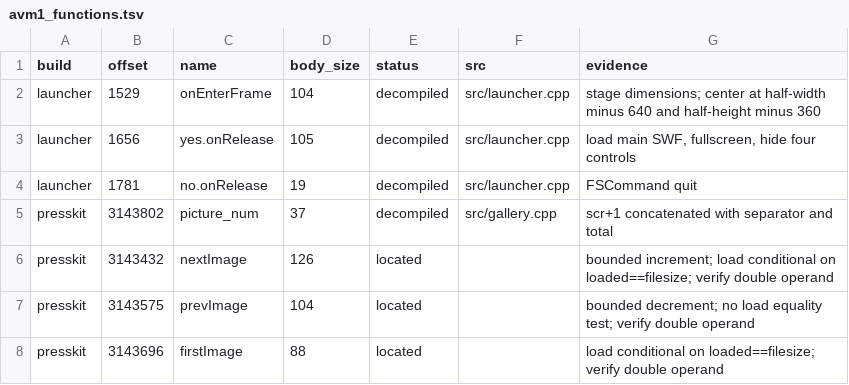
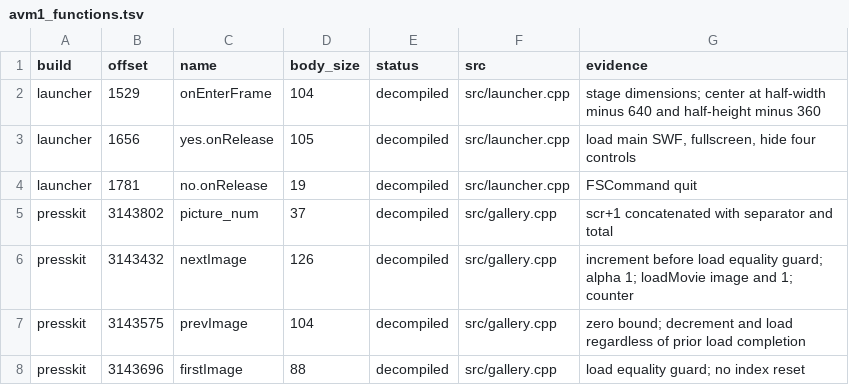
Before and after one commit to lizardpeter/black-ops-1-press-kit-decomp, a TSV file: records/avm1_functions.tsv, drawn as a sheet.

Commit message:
Add AVM1 bytecode and FFDec pipeline; reconstruct gallery navigation

```diff
--- a/records/avm1_functions.tsv
+++ b/records/avm1_functions.tsv
@@ -5,4 +5,4 @@ launcher	1781	no.onRelease	19	decompiled	src/launcher.cpp	FSCommand quit
 presskit	3143802	picture_num	37	decompiled	src/gallery.cpp	scr+1 concatenated with separator and total
-presskit	3143432	nextImage	126	located		bounded increment; load conditional on loaded==filesize; verify double operand
-presskit	3143575	prevImage	104	located		bounded decrement; no load equality test; verify double operand
-presskit	3143696	firstImage	88	located		load conditional on loaded==filesize; verify double operand
+presskit	3143432	nextImage	126	decompiled	src/gallery.cpp	increment before load equality guard; alpha 1; loadMovie image and 1; counter
+presskit	3143575	prevImage	104	decompiled	src/gallery.cpp	zero bound; decrement and load regardless of prior load completion
+presskit	3143696	firstImage	88	decompiled	src/gallery.cpp	load equality guard; no index reset
```
Also changed, not shown: 9 other files.
